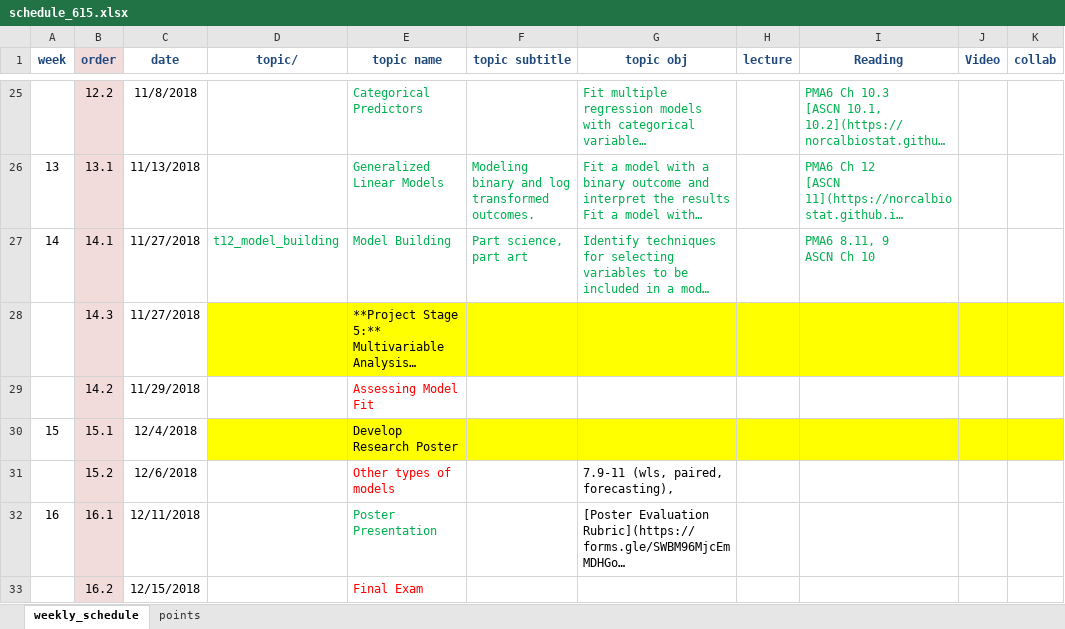
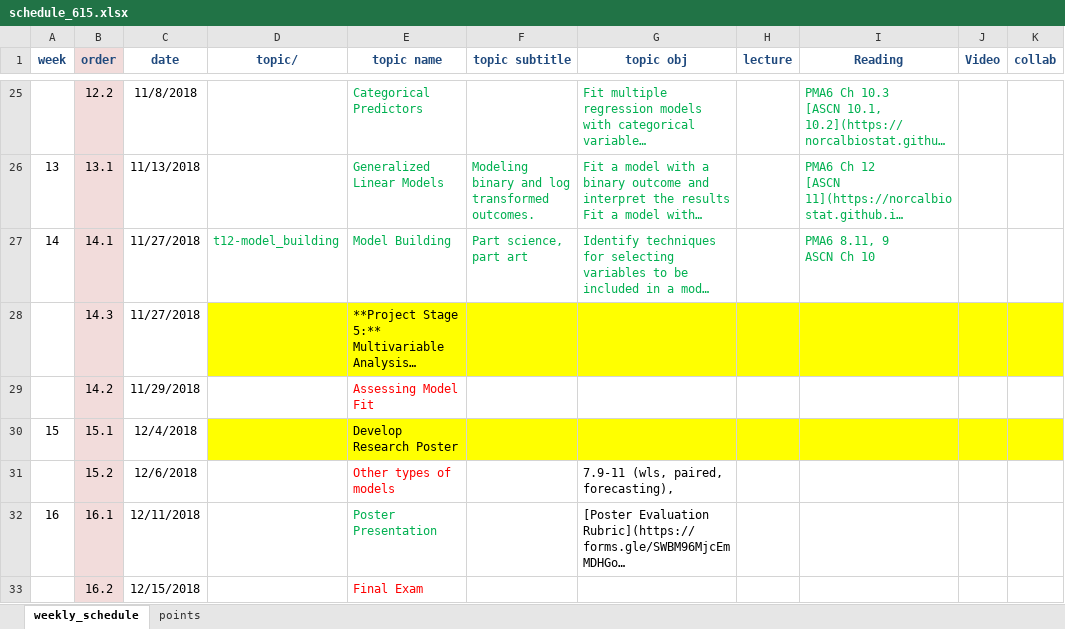
Before and after one commit to norcalbiostat/math615, an Excel workbook: schedule_615.xlsx, sheet weekly_schedule, drawn as a sheet; only a part is shown, gaps mark what is left out; long unchanged cells end in …; values as stored, in another font and other column widths than the file's, no borders; the diff names each change by its address in the sheet, - before the commit and + after, or states it on an @@ line.

Commit message:
typo

```diff
--- a/schedule_615.xlsx (sheet weekly_schedule)
+++ b/schedule_615.xlsx (sheet weekly_schedule)
-D27 (topic/): t12_model_building
+D27 (topic/): t12-model_building
```
Also changed, not shown: 3 other files.
